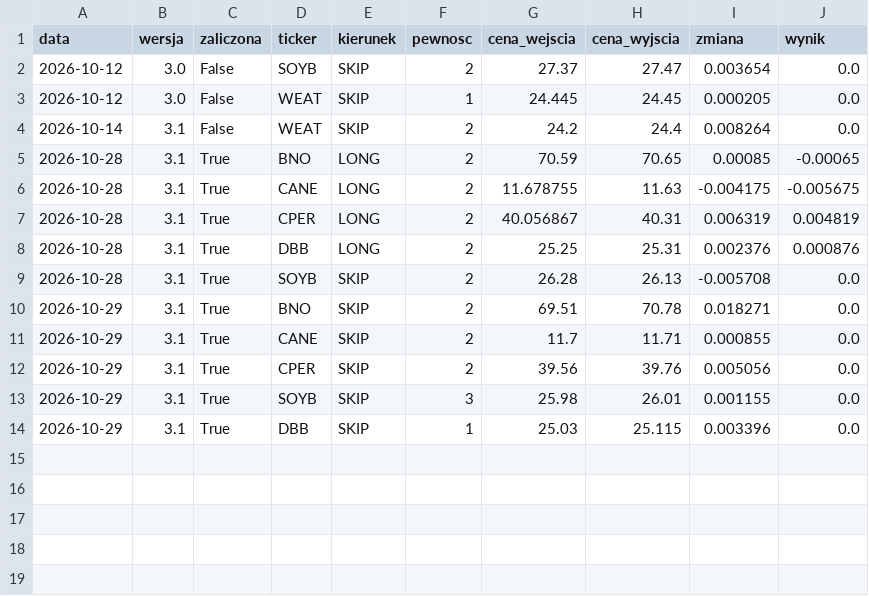
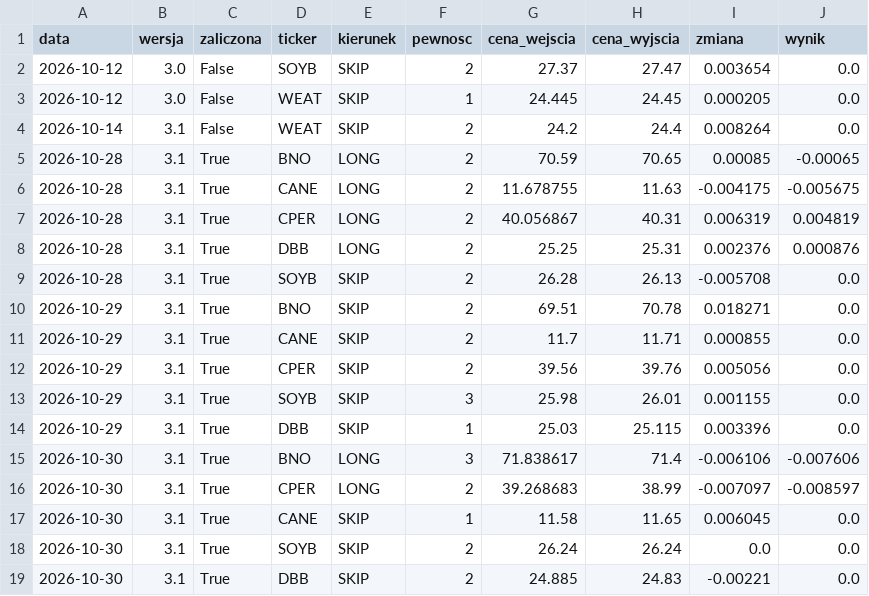
Before and after one commit to MegiddoFlame1987/od0doM, a CSV file: data_v3/wyniki.csv, drawn as a sheet.

```diff
--- a/data_v3/wyniki.csv
+++ b/data_v3/wyniki.csv
@@ -14 +14,6 @@ data,wersja,zaliczona,ticker,kierunek,pewnosc,cena_wejscia,cena_wyjscia,zmiana,w
 2026-10-29,3.1,True,DBB,SKIP,1,25.03,25.115,0.003396,0.0
+2026-10-30,3.1,True,BNO,LONG,3,71.838617,71.4,-0.006106,-0.007606
+2026-10-30,3.1,True,CPER,LONG,2,39.268683,38.99,-0.007097,-0.008597
+2026-10-30,3.1,True,CANE,SKIP,1,11.58,11.65,0.006045,0.0
+2026-10-30,3.1,True,SOYB,SKIP,2,26.24,26.24,0.0,0.0
+2026-10-30,3.1,True,DBB,SKIP,2,24.885,24.83,-0.00221,0.0
```
Also changed, not shown: 1 other file.
